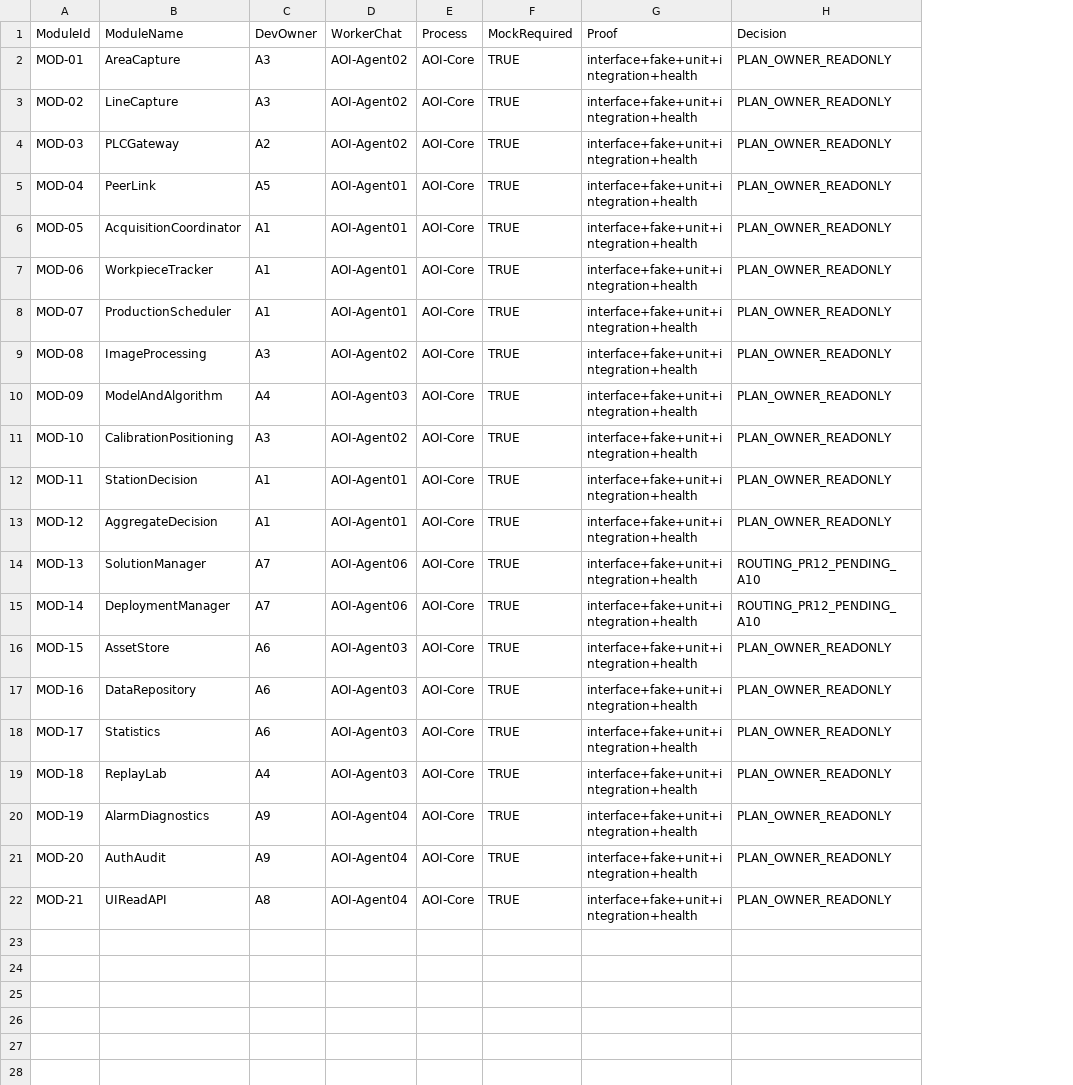
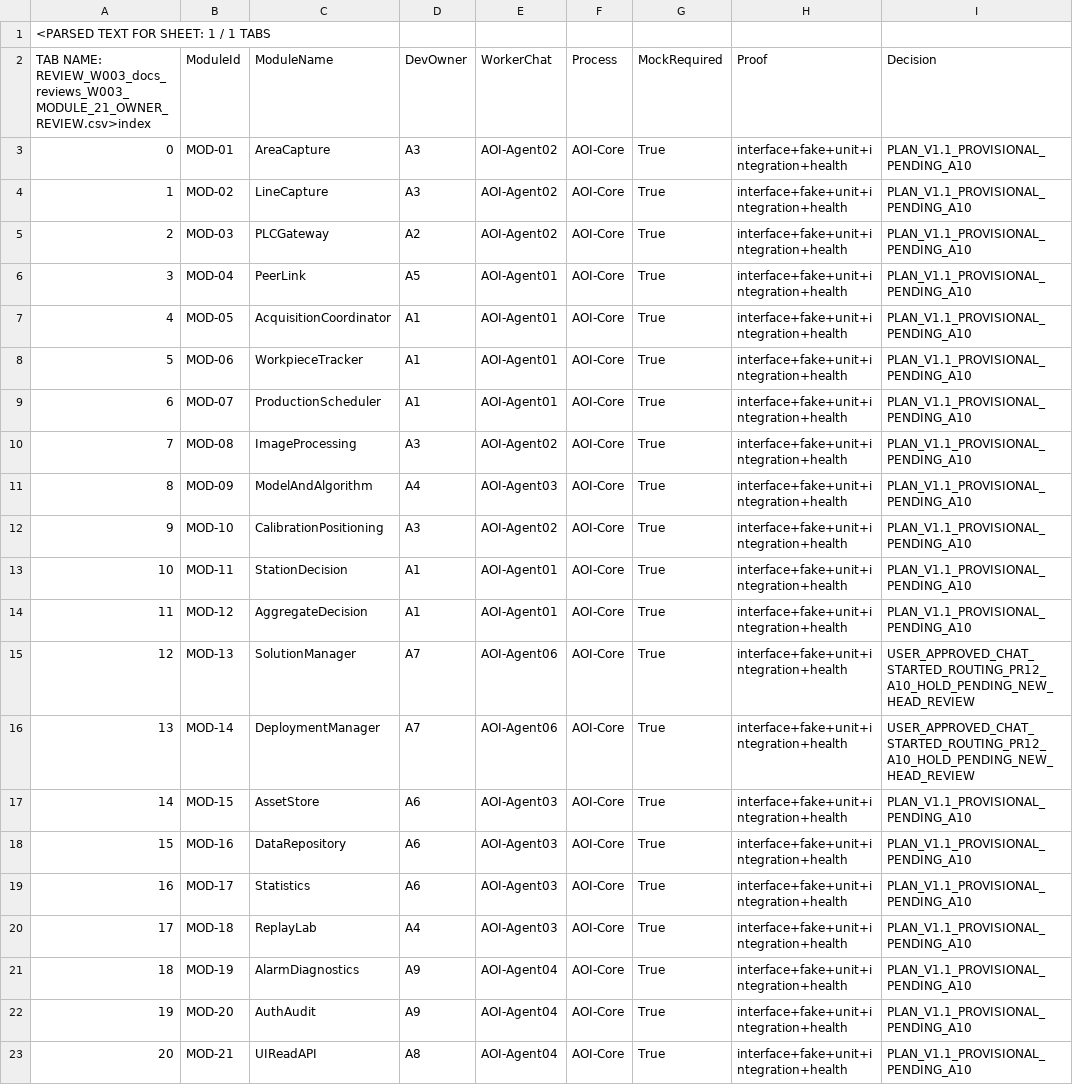
Before and after one commit to Workinload/AOI-Vision-Platform, a CSV file: docs/reviews/W003_MODULE_21_OWNER_REVIEW.csv, drawn as a sheet; addresses are those after the commit; the diff names each change by its address in the sheet, - before the commit and + after, or states it on an @@ line.

Commit message:
test(A0/W003): verify 21 owners and 30-edge candidate DAG with 7 negative mutations
Local two-run raw evidence; original PLAN untouched; A10 independent QA still needed.

```diff
--- a/docs/reviews/W003_MODULE_21_OWNER_REVIEW.csv
+++ b/docs/reviews/W003_MODULE_21_OWNER_REVIEW.csv
+column A, rows 2-23: TAB NAME: REVIEW_W003_docs_reviews_W003_MODULE_21_OWNER_REVIEW.csv>index | 0 | 1 | 2 | 3 | 4 | 5 | 6 | 7 | 8 | 9 | 10 | 11 | 12 | 13 | 14 | 15 | 16 | 17 | 18 | 19 | 20
+row 1: <PARSED TEXT FOR SHEET: 1 / 1 TABS
-G3:G23 (MockRequired): TRUE
+G3:G23 (MockRequired): True
-I3:I14 (Decision): PLAN_OWNER_READONLY
+I3:I14 (Decision): PLAN_V1.1_PROVISIONAL_PENDING_A10
-I15:I16 (Decision): ROUTING_PR12_PENDING_A10
+I15:I16 (Decision): USER_APPROVED_CHAT_STARTED_ROUTING_PR12_A10_HOLD_PENDING_NEW_HEAD_REVIEW
-I17:I23 (Decision): PLAN_OWNER_READONLY
+I17:I23 (Decision): PLAN_V1.1_PROVISIONAL_PENDING_A10
```
Also changed, not shown: 6 other files.
